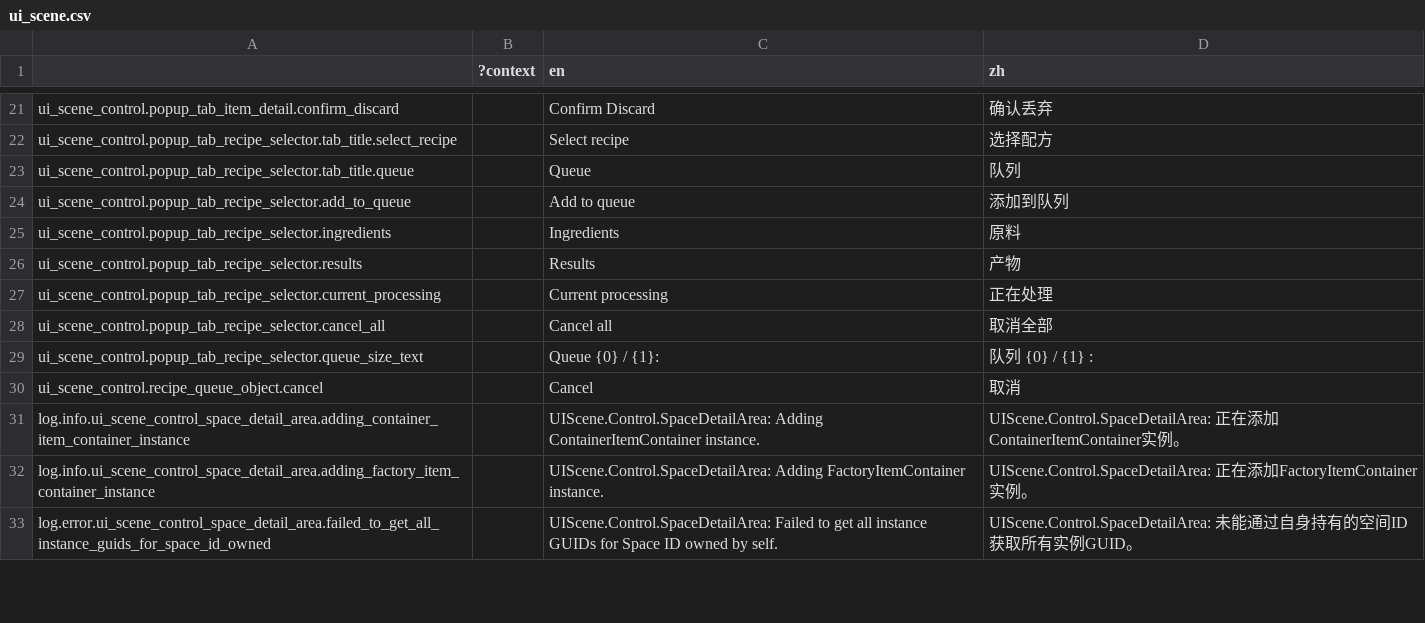
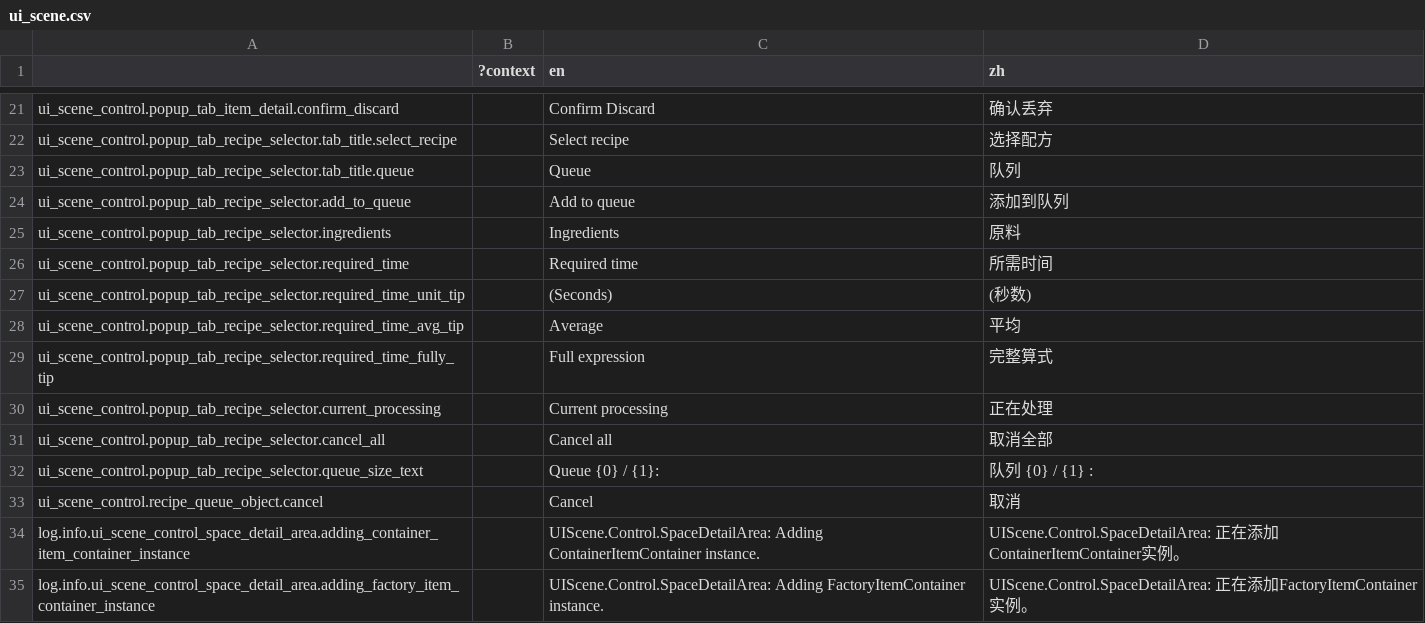
Before and after one commit to bocai-bca/IdleFramework, a CSV file: addons/idle_framework/ui_scenes/control/lang/ui_scene.csv, drawn as a sheet; only a part is shown, gaps mark what is left out; the shorter side is filled out with more unchanged rows; removed rows and columns are numbered as before the commit, all else as after; the diff names each change by its address in the sheet, - before the commit and + after, or states it on an @@ line.

```diff
--- a/addons/idle_framework/ui_scenes/control/lang/ui_scene.csv
+++ b/addons/idle_framework/ui_scenes/control/lang/ui_scene.csv
-row 26: ui_scene_control.popup_tab_recipe_selector.results |  | Results | 产物
+row 26: ui_scene_control.popup_tab_recipe_selector.required_time |  | Required time | 所需时间
+row 27: ui_scene_control.popup_tab_recipe_selector.required_time_unit_tip |  | (Seconds) | (秒数)
+row 28: ui_scene_control.popup_tab_recipe_selector.required_time_avg_tip |  | Average | 平均
+row 29: ui_scene_control.popup_tab_recipe_selector.required_time_fully_tip |  | Full expression | 完整算式
```
Also changed, not shown: 7 other files.
